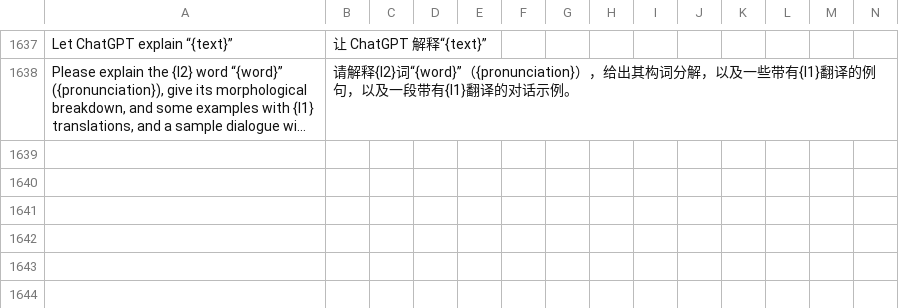
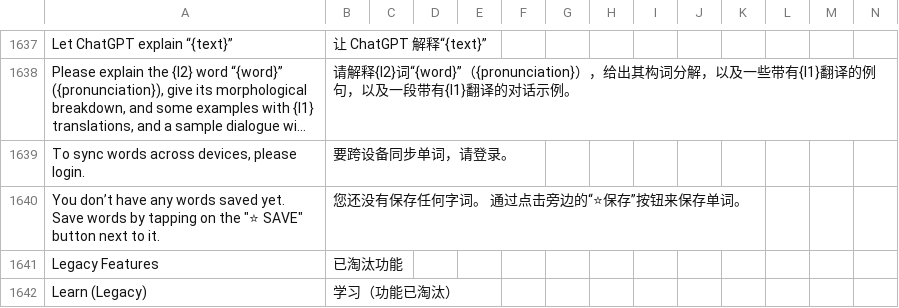
Before and after one commit to longjiang/zerotohero-nuxt, a CSV file: lib/translations.csv, drawn as a sheet; only a part is shown, gaps mark what is left out; long unchanged cells end in …; rows hold the shown columns only; the diff names each change by its address in the sheet, - before the commit and + after, or states it on an @@ line.

Commit message:
UI Translations of saved words.

```diff
--- a/lib/translations.csv
+++ b/lib/translations.csv
+row 1639: To sync words across devices, please login. | 要跨设备同步单词，请登录。
+row 1640: You don’t have any words saved yet. Save words by tapping on the "⭐ SAVE" button next to it. | 您还没有保存任何字词。 通过点击旁边的“⭐保存”按钮来保存单词。
+row 1641: Legacy Features | 已淘汰功能
+row 1642: Learn (Legacy) | 学习（功能已淘汰）
```
Also changed, not shown: 1 other file.
